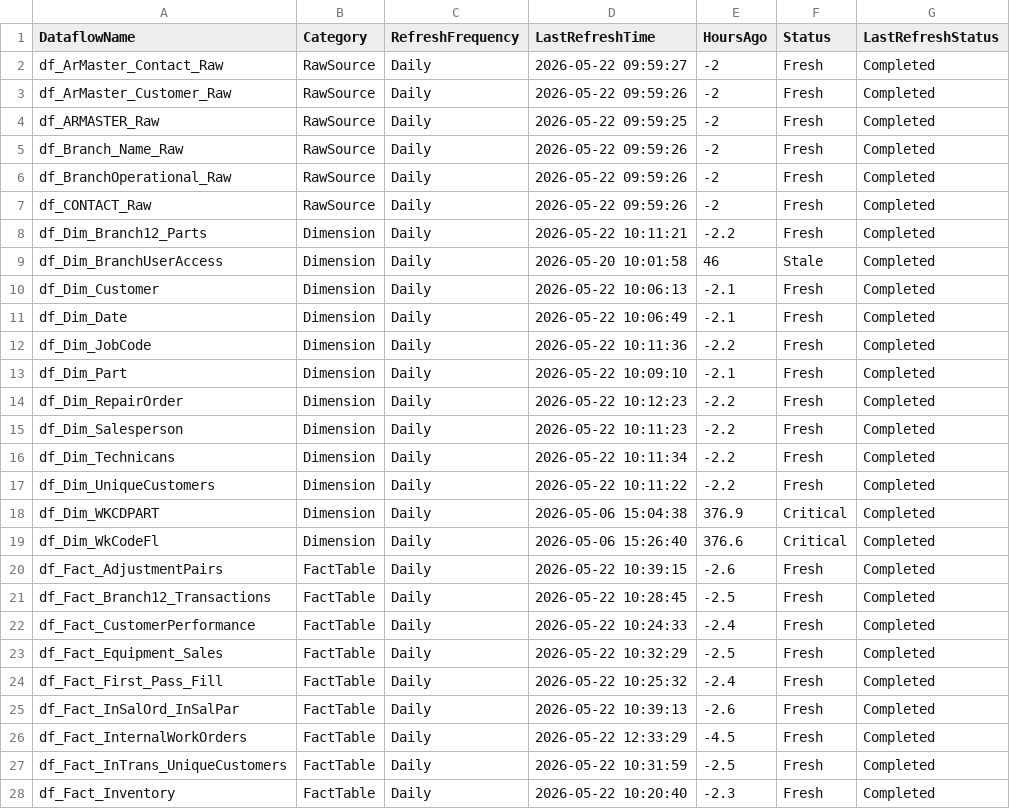
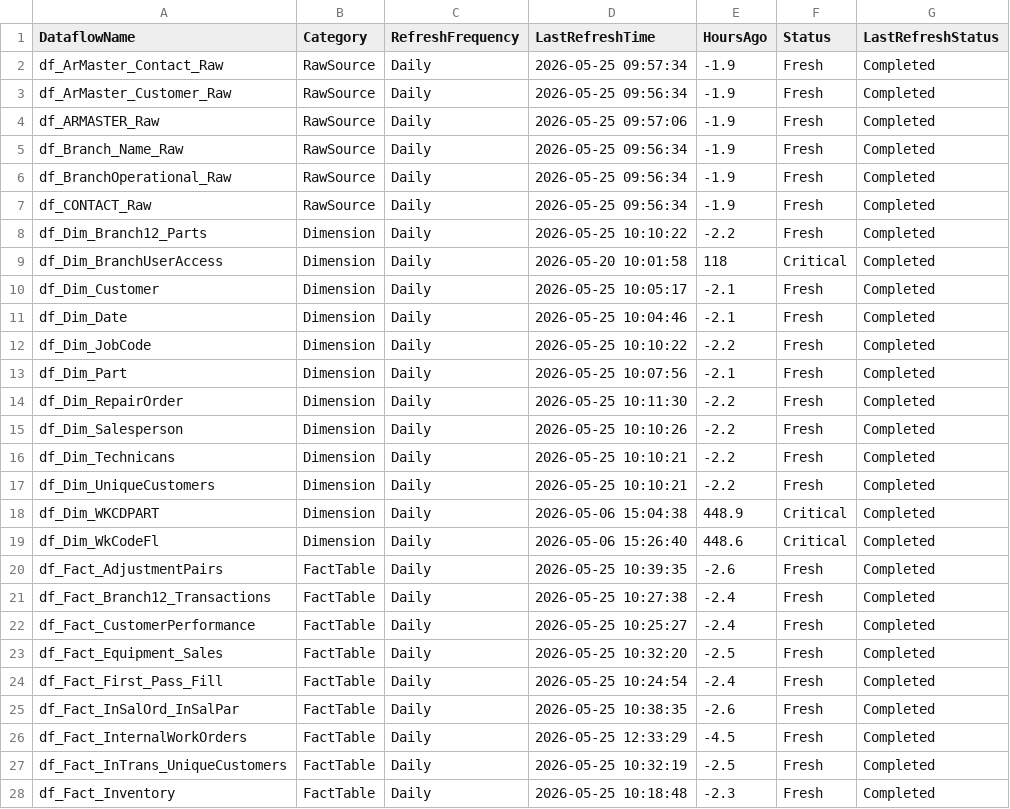
Before and after one commit to SlyFox18/claude-data-projects, a CSV file: projects/fabric-monitoring/documentation/Dataflow-Freshness-Report.csv, drawn as a sheet; only a part is shown; the diff covers the shown part only.

Commit message:
Auto-update: post-pipeline monitoring 2026-05-25
Scheduled task: Run-PostPipeline-Monitoring
- Refresh history logged
- Data freshness checked
- CU usage updated
- Dashboard regenerated

```diff
--- a/projects/fabric-monitoring/documentation/Dataflow-Freshness-Report.csv
+++ b/projects/fabric-monitoring/documentation/Dataflow-Freshness-Report.csv
@@ -1,28 +1,28 @@
 "DataflowName","Category","RefreshFrequency","LastRefreshTime","HoursAgo","Status","LastRefreshStatus"
-"df_ArMaster_Contact_Raw","RawSource","Daily","2026-05-22 09:59:27","-2","Fresh","Completed"
-"df_ArMaster_Customer_Raw","RawSource","Daily","2026-05-22 09:59:26","-2","Fresh","Completed"
-"df_ARMASTER_Raw","RawSource","Daily","2026-05-22 09:59:25","-2","Fresh","Completed"
-"df_Branch_Name_Raw","RawSource","Daily","2026-05-22 09:59:26","-2","Fresh","Completed"
-"df_BranchOperational_Raw","RawSource","Daily","2026-05-22 09:59:26","-2","Fresh","Completed"
-"df_CONTACT_Raw","RawSource","Daily","2026-05-22 09:59:26","-2","Fresh","Completed"
-"df_Dim_Branch12_Parts","Dimension","Daily","2026-05-22 10:11:21","-2.2","Fresh","Completed"
-"df_Dim_BranchUserAccess","Dimension","Daily","2026-05-20 10:01:58","46","Stale","Completed"
-"df_Dim_Customer","Dimension","Daily","2026-05-22 10:06:13","-2.1","Fresh","Completed"
-"df_Dim_Date","Dimension","Daily","2026-05-22 10:06:49","-2.1","Fresh","Completed"
-"df_Dim_JobCode","Dimension","Daily","2026-05-22 10:11:36","-2.2","Fresh","Completed"
-"df_Dim_Part","Dimension","Daily","2026-05-22 10:09:10","-2.1","Fresh","Completed"
-"df_Dim_RepairOrder","Dimension","Daily","2026-05-22 10:12:23","-2.2","Fresh","Completed"
-"df_Dim_Salesperson","Dimension","Daily","2026-05-22 10:11:23","-2.2","Fresh","Completed"
-"df_Dim_Technicans","Dimension","Daily","2026-05-22 10:11:34","-2.2","Fresh","Completed"
-"df_Dim_UniqueCustomers","Dimension","Daily","2026-05-22 10:11:22","-2.2","Fresh","Completed"
-"df_Dim_WKCDPART","Dimension","Daily","2026-05-06 15:04:38","376.9","Critical","Completed"
-"df_Dim_WkCodeFl","Dimension","Daily","2026-05-06 15:26:40","376.6","Critical","Completed"
-"df_Fact_AdjustmentPairs","FactTable","Daily","2026-05-22 10:39:15","-2.6","Fresh","Completed"
-"df_Fact_Branch12_Transactions","FactTable","Daily","2026-05-22 10:28:45","-2.5","Fresh","Completed"
-"df_Fact_CustomerPerformance","FactTable","Daily","2026-05-22 10:24:33","-2.4","Fresh","Completed"
-"df_Fact_Equipment_Sales","FactTable","Daily","2026-05-22 10:32:29","-2.5","Fresh","Completed"
-"df_Fact_First_Pass_Fill","FactTable","Daily","2026-05-22 10:25:32","-2.4","Fresh","Completed"
-"df_Fact_InSalOrd_InSalPar","FactTable","Daily","2026-05-22 10:39:13","-2.6","Fresh","Completed"
-"df_Fact_InternalWorkOrders","FactTable","Daily","2026-05-22 12:33:29","-4.5","Fresh","Completed"
-"df_Fact_InTrans_UniqueCustomers","FactTable","Daily","2026-05-22 10:31:59","-2.5","Fresh","Completed"
-"df_Fact_Inventory","FactTable","Daily","2026-05-22 10:20:40","-2.3","Fresh","Completed"
+"df_ArMaster_Contact_Raw","RawSource","Daily","2026-05-25 09:57:34","-1.9","Fresh","Completed"
+"df_ArMaster_Customer_Raw","RawSource","Daily","2026-05-25 09:56:34","-1.9","Fresh","Completed"
+"df_ARMASTER_Raw","RawSource","Daily","2026-05-25 09:57:06","-1.9","Fresh","Completed"
+"df_Branch_Name_Raw","RawSource","Daily","2026-05-25 09:56:34","-1.9","Fresh","Completed"
+"df_BranchOperational_Raw","RawSource","Daily","2026-05-25 09:56:34","-1.9","Fresh","Completed"
+"df_CONTACT_Raw","RawSource","Daily","2026-05-25 09:56:34","-1.9","Fresh","Completed"
+"df_Dim_Branch12_Parts","Dimension","Daily","2026-05-25 10:10:22","-2.2","Fresh","Completed"
+"df_Dim_BranchUserAccess","Dimension","Daily","2026-05-20 10:01:58","118","Critical","Completed"
+"df_Dim_Customer","Dimension","Daily","2026-05-25 10:05:17","-2.1","Fresh","Completed"
+"df_Dim_Date","Dimension","Daily","2026-05-25 10:04:46","-2.1","Fresh","Completed"
+"df_Dim_JobCode","Dimension","Daily","2026-05-25 10:10:22","-2.2","Fresh","Completed"
+"df_Dim_Part","Dimension","Daily","2026-05-25 10:07:56","-2.1","Fresh","Completed"
+"df_Dim_RepairOrder","Dimension","Daily","2026-05-25 10:11:30","-2.2","Fresh","Completed"
+"df_Dim_Salesperson","Dimension","Daily","2026-05-25 10:10:26","-2.2","Fresh","Completed"
+"df_Dim_Technicans","Dimension","Daily","2026-05-25 10:10:21","-2.2","Fresh","Completed"
+"df_Dim_UniqueCustomers","Dimension","Daily","2026-05-25 10:10:21","-2.2","Fresh","Completed"
+"df_Dim_WKCDPART","Dimension","Daily","2026-05-06 15:04:38","448.9","Critical","Completed"
+"df_Dim_WkCodeFl","Dimension","Daily","2026-05-06 15:26:40","448.6","Critical","Completed"
+"df_Fact_AdjustmentPairs","FactTable","Daily","2026-05-25 10:39:35","-2.6","Fresh","Completed"
+"df_Fact_Branch12_Transactions","FactTable","Daily","2026-05-25 10:27:38","-2.4","Fresh","Completed"
+"df_Fact_CustomerPerformance","FactTable","Daily","2026-05-25 10:25:27","-2.4","Fresh","Completed"
+"df_Fact_Equipment_Sales","FactTable","Daily","2026-05-25 10:32:20","-2.5","Fresh","Completed"
+"df_Fact_First_Pass_Fill","FactTable","Daily","2026-05-25 10:24:54","-2.4","Fresh","Completed"
+"df_Fact_InSalOrd_InSalPar","FactTable","Daily","2026-05-25 10:38:35","-2.6","Fresh","Completed"
+"df_Fact_InternalWorkOrders","FactTable","Daily","2026-05-25 12:33:29","-4.5","Fresh","Completed"
+"df_Fact_InTrans_UniqueCustomers","FactTable","Daily","2026-05-25 10:32:19","-2.5","Fresh","Completed"
+"df_Fact_Inventory","FactTable","Daily","2026-05-25 10:18:48","-2.3","Fresh","Completed"
```
Also changed, not shown: 73 edited cells elsewhere in this file, 7 other files.
